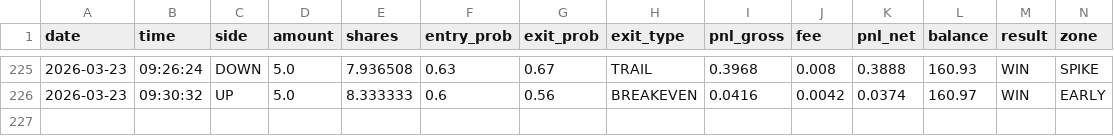
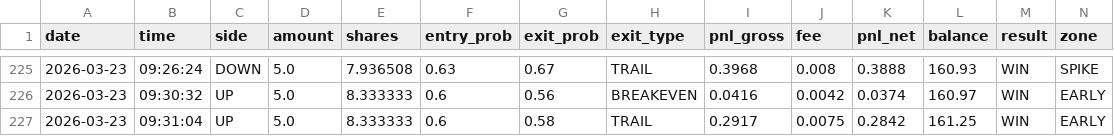
Before and after one commit to gutu99/bot-dashboard, a CSV file: Test1.csv, drawn as a sheet; only a part is shown, gaps mark what is left out; rows hold the shown columns only; the diff names each change by its address in the sheet, - before the commit and + after, or states it on an @@ line.

```diff
--- a/Test1.csv
+++ b/Test1.csv
+row 227: 2026-03-23 | 09:31:04 | UP | 5.0 | 8.333333 | 0.6 | 0.58 | TRAIL | 0.2917 | 0.0075 | 0.2842 | 161.25 | WIN | EARLY
```
Also changed, not shown: Test.csv.
